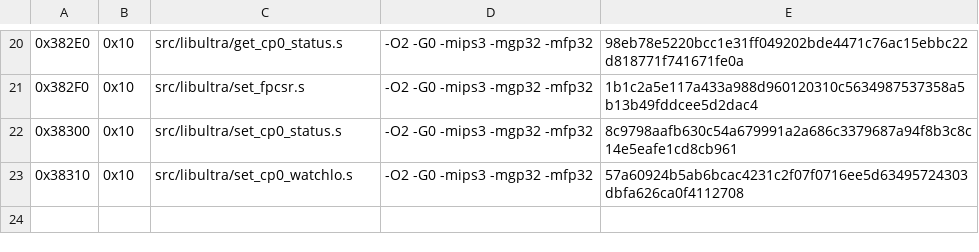
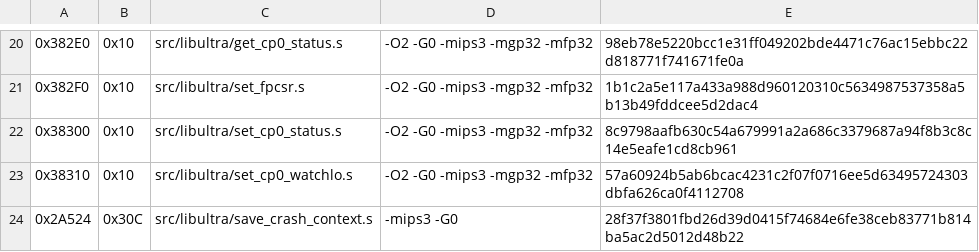
Before and after one commit to TheGh0stShip/Sydney-2000-N64-Prototype, a TSV file: config/matching_as.tsv, drawn as a sheet; only a part is shown, gaps mark what is left out; the diff names each change by its address in the sheet, - before the commit and + after, or states it on an @@ line.

Commit message:
Match shadow rendering and crash capture

```diff
--- a/config/matching_as.tsv
+++ b/config/matching_as.tsv
+row 24: 0x2A524 | 0x30C | src/libultra/save_crash_context.s | -mips3 -G0 | 28f37f3801fbd26d39d0415f74684e6fe38ceb83771b814ba5ac2d5012d48b22
```
Also changed, not shown: 5 other files.
